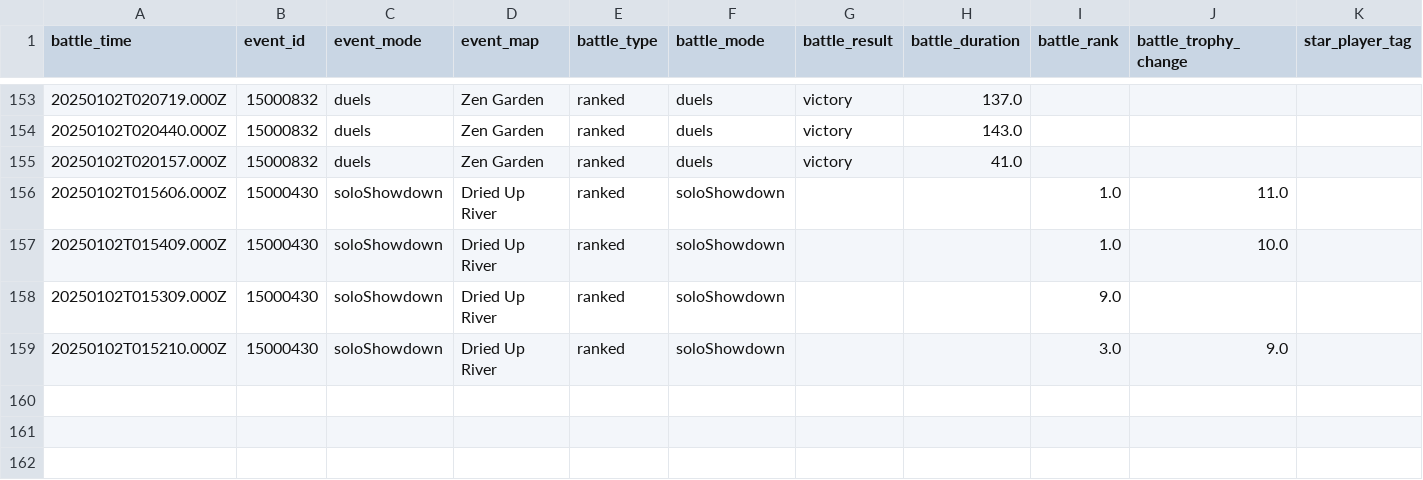
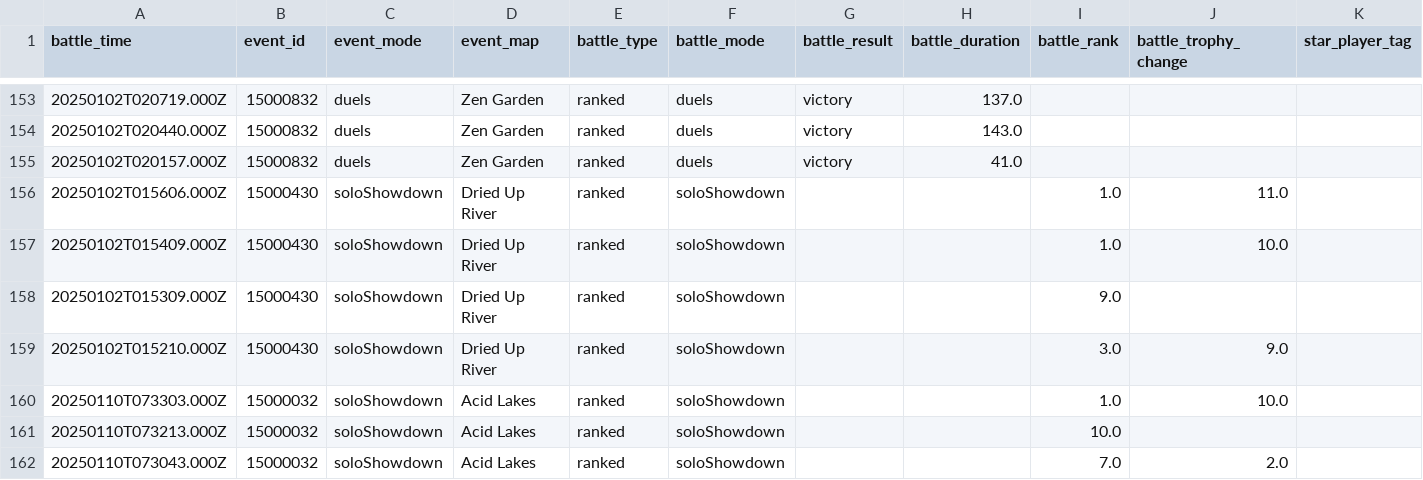
Before and after one commit to connorli18/brawl-stats, a CSV file: created-logs-per-player/V2LLC89Q-battle-log-custom.csv, drawn as a sheet; only a part is shown, gaps mark what is left out; rows hold the shown columns only; the diff names each change by its address in the sheet, - before the commit and + after, or states it on an @@ line.

```diff
--- a/created-logs-per-player/V2LLC89Q-battle-log-custom.csv
+++ b/created-logs-per-player/V2LLC89Q-battle-log-custom.csv
+row 160: 20250110T073303.000Z | 15000032 | soloShowdown | Acid Lakes | ranked | soloShowdown |  |  | 1.0 | 10.0
+row 161: 20250110T073213.000Z | 15000032 | soloShowdown | Acid Lakes | ranked | soloShowdown |  |  | 10.0
+row 162: 20250110T073043.000Z | 15000032 | soloShowdown | Acid Lakes | ranked | soloShowdown |  |  | 7.0 | 2.0
```
Also changed, not shown: created-logs-per-player/89RPYYQJG-battle-log-custom.csv, created-logs-per-player/LV9QQLR08-battle-log-custom.csv, 28 other files.
